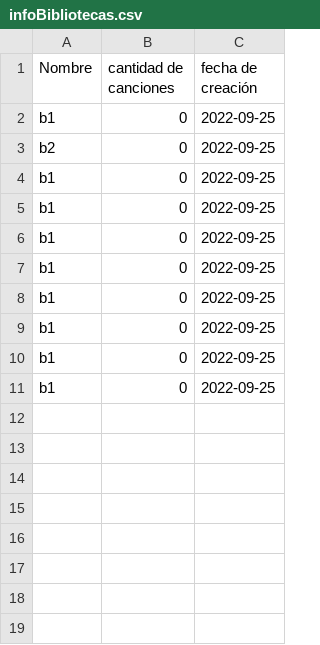
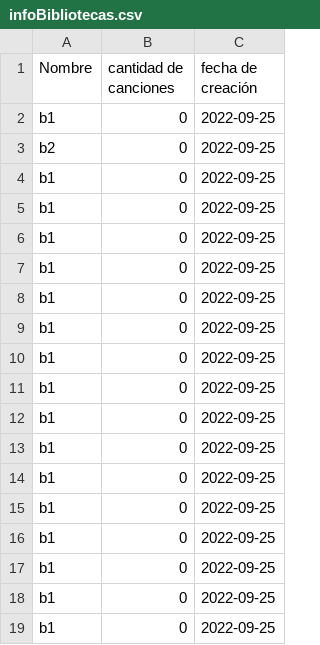
Before and after one commit to kunZhen/CEMusicPlayer, a CSV file: src/main/resources/Usuarios/ana/Bibliotecas/infoBibliotecas.csv, drawn as a sheet.

Commit message:
se agregan algunas funcionalidades de los botones de VistaPlaylistControlador, se crean nodos por cada cancion

```diff
--- a/src/main/resources/Usuarios/ana/Bibliotecas/infoBibliotecas.csv
+++ b/src/main/resources/Usuarios/ana/Bibliotecas/infoBibliotecas.csv
@@ -11 +11,9 @@ b1;0;2022-09-25
 b1;0;2022-09-25
+b1;0;2022-09-25
+b1;0;2022-09-25
+b1;0;2022-09-25
+b1;0;2022-09-25
+b1;0;2022-09-25
+b1;0;2022-09-25
+b1;0;2022-09-25
+b1;0;2022-09-25
```
Also changed, not shown: 4 other files.
